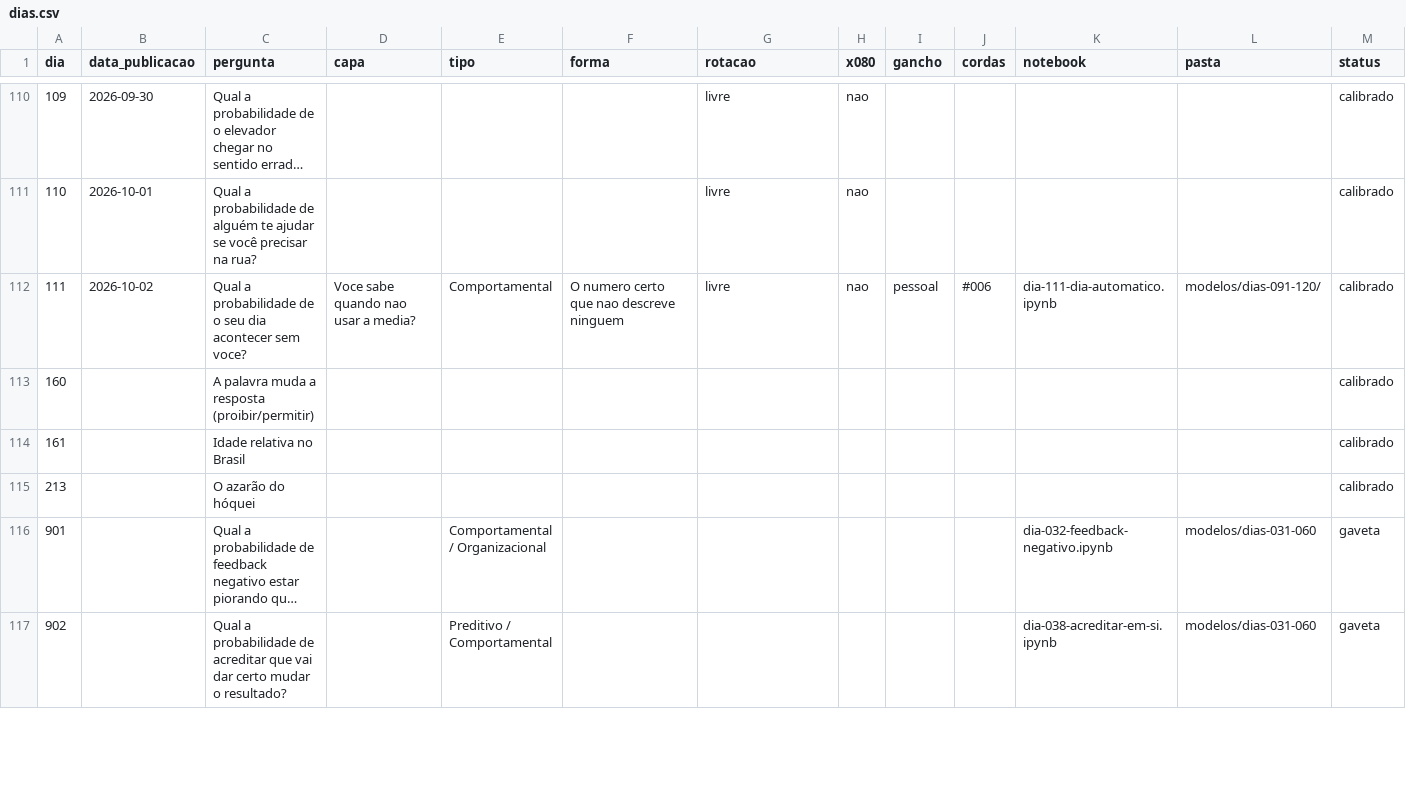
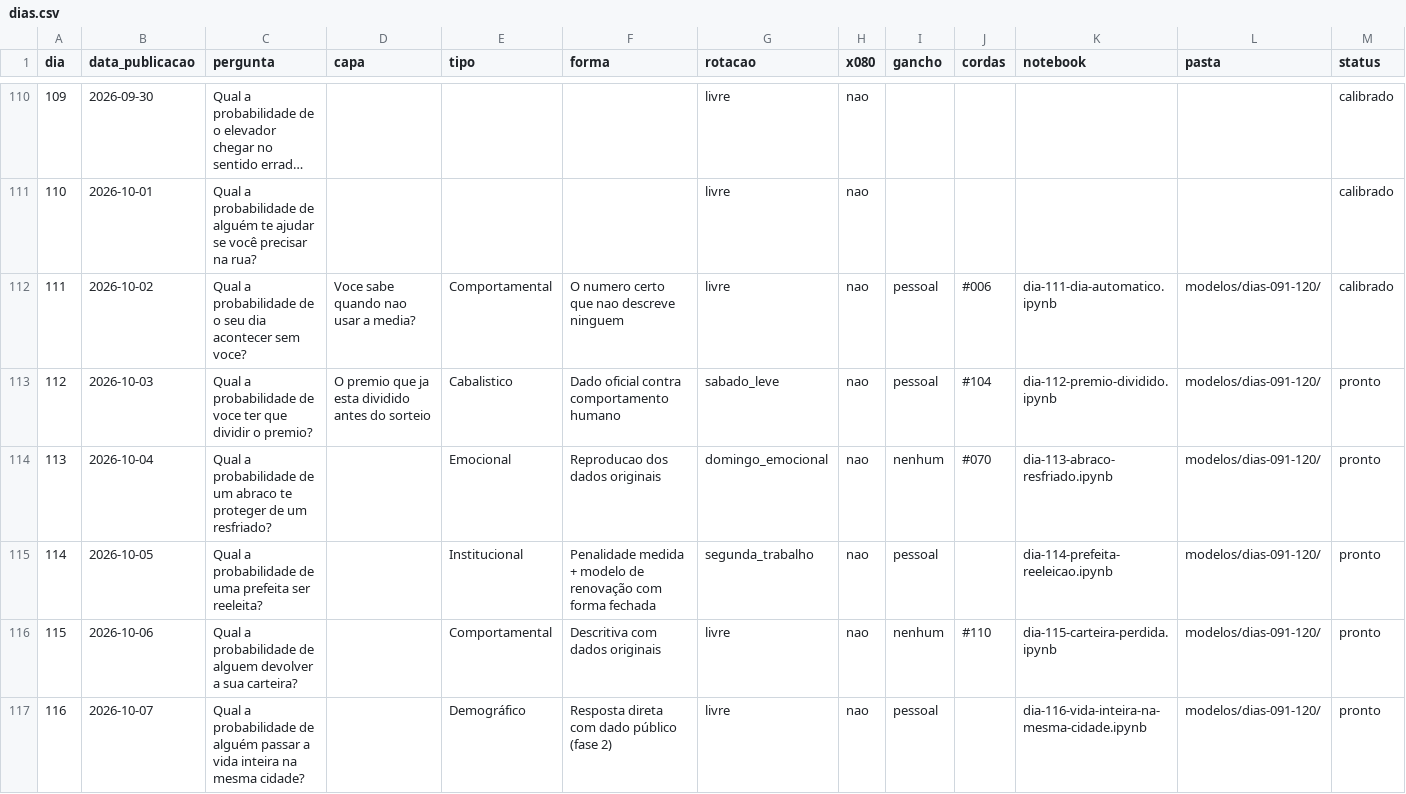
Before and after one commit to anac82/365-probabilidades, a CSV file: banco/csv/dias.csv, drawn as a sheet; only a part is shown, gaps mark what is left out; the shorter side is filled out with more unchanged rows; long unchanged cells end in …; rows hold the shown columns only; the diff covers the shown part only; the diff names each change by its address in the sheet, - before the commit and + after, or states it on an @@ line.

Commit message:
Banco e livro-caixa: dias #106 e #111 a #120 registrados

```diff
--- a/banco/csv/dias.csv
+++ b/banco/csv/dias.csv
+row 113: 112 | 2026-10-03 | Qual a probabilidade de voce ter que dividir o premio? | O premio que ja esta dividido antes do sorteio | Cabalistico | Dado oficial contra comportamento humano | sabado_leve | nao | pessoal | #104 | dia-112-premio-dividido.ipynb | modelos/dias-091-120/ | pronto
+row 114: 113 | 2026-10-04 | Qual a probabilidade de um abraco te proteger de um resfriado? |  | Emocional | Reproducao dos dados originais | domingo_emocional | nao | nenhum | #070 | dia-113-abraco-resfriado.ipynb | modelos/dias-091-120/ | pronto
+row 115: 114 | 2026-10-05 | Qual a probabilidade de uma prefeita ser reeleita? |  | Institucional | Penalidade medida + modelo de renovação com forma fechada | segunda_trabalho | nao | pessoal |  | dia-114-prefeita-reeleicao.ipynb | modelos/dias-091-120/ | pronto
+row 116: 115 | 2026-10-06 | Qual a probabilidade de alguem devolver a sua carteira? |  | Comportamental | Descritiva com dados originais | livre | nao | nenhum | #110 | dia-115-carteira-perdida.ipynb | modelos/dias-091-120/ | pronto
+row 117: 116 | 2026-10-07 | Qual a probabilidade de alguém passar a vida inteira na mesma cidade? |  | Demográfico | Resposta direta com dado público (fase 2) | livre | nao | pessoal |  | dia-116-vida-inteira-na-mesma-cidade.ipynb | modelos/dias-091-120/ | pronto
```
Also changed, not shown: 4 added rows elsewhere in this file, banco/csv/alertas.csv, banco/csv/fontes_uso.csv, 8 other files.
